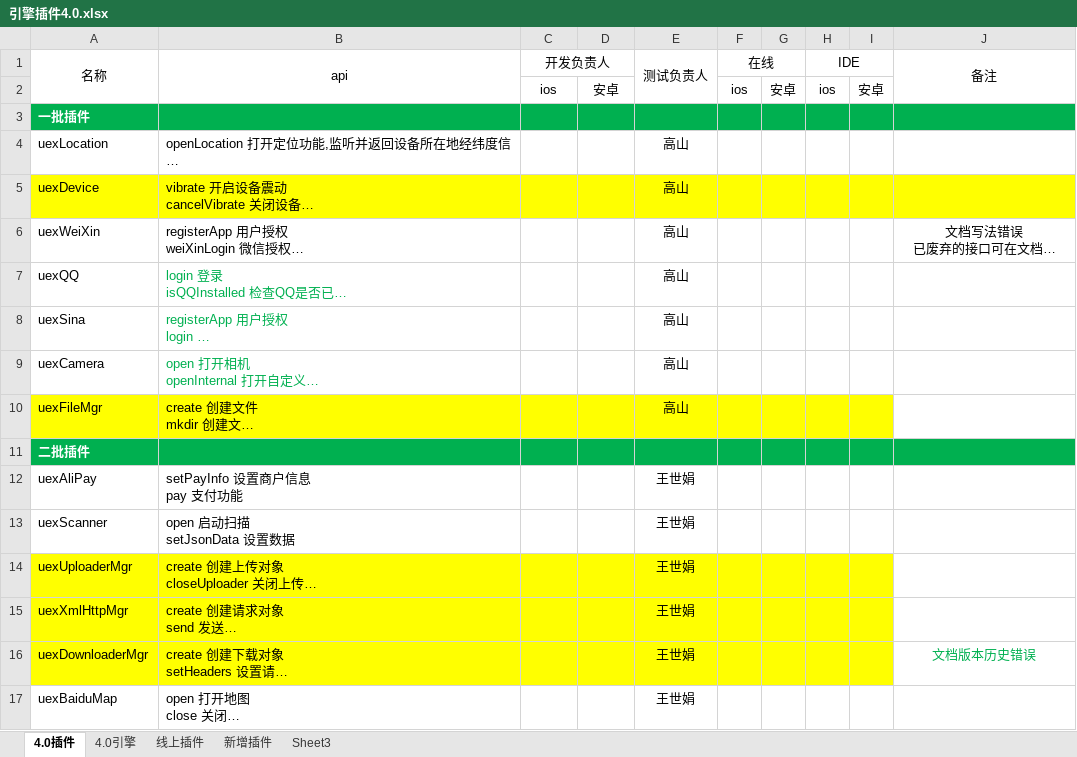
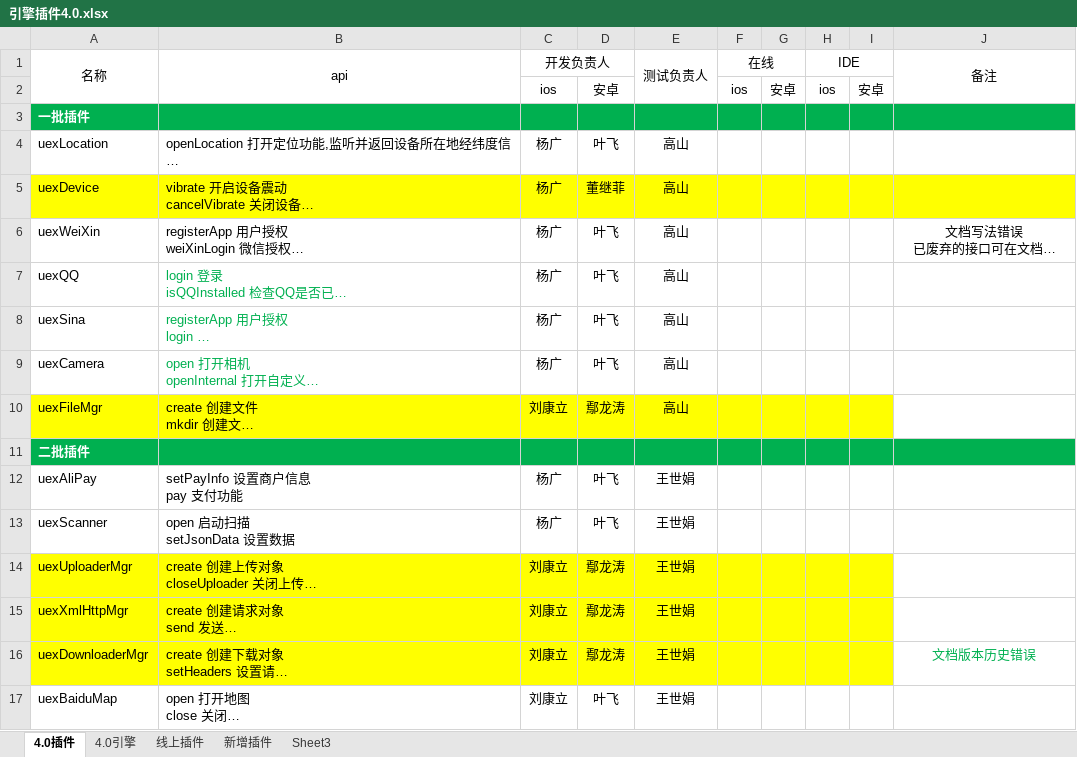
Before and after one commit to AppCanOpenSource/appcan-test-report, an Excel workbook: 引擎插件4.0.xlsx, sheet 4.0插件, drawn as a sheet; only a part is shown; long unchanged cells end in …; values as stored, in another font and other column widths than the file's, no borders; the diff covers the shown part only; the diff names each change by its address in the sheet, - before the commit and + after, or states it on an @@ line.

Commit message:
增加负责人
增加负责人

```diff
--- a/引擎插件4.0.xlsx (sheet 4.0插件)
+++ b/引擎插件4.0.xlsx (sheet 4.0插件)
-C4:C9 (开发负责人): (empty)
+C4:C9 (开发负责人): 杨广
-D4: (empty)
+D4: 叶飞
-D5: (empty)
+D5: 董继菲
-D6:D9: (empty)
+D6:D9: 叶飞
-C10 (开发负责人): (empty)
+C10 (开发负责人): 刘康立
-D10: (empty)
+D10: 鄢龙涛
-C12:C13 (开发负责人): (empty)
+C12:C13 (开发负责人): 杨广
-D12:D13: (empty)
+D12:D13: 叶飞
-C14:C17 (开发负责人): (empty)
+C14:C17 (开发负责人): 刘康立
-D14:D16: (empty)
+D14:D16: 鄢龙涛
-D17: (empty)
+D17: 叶飞
```
Also changed, not shown: 129 edited cells and cell formats elsewhere in this sheet, sheet 线上插件.
